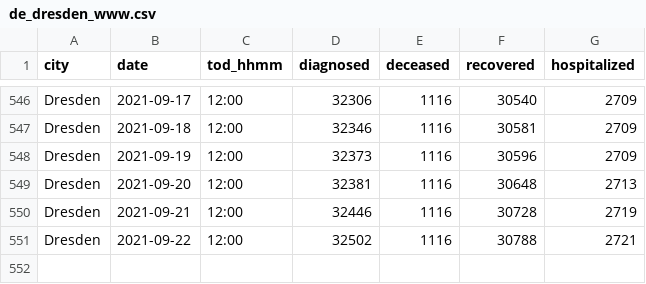
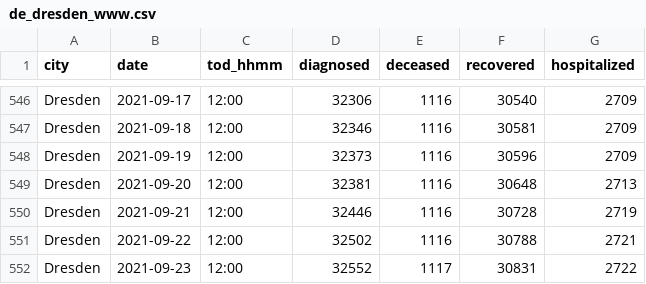
Before and after one commit to psteinb/covid19-curve-your-city, a CSV file: data/de_dresden_www.csv, drawn as a sheet; only a part is shown, gaps mark what is left out; the diff names each change by its address in the sheet, - before the commit and + after, or states it on an @@ line.

Commit message:
Commit from GitHub Actions (Data Provider)

```diff
--- a/data/de_dresden_www.csv
+++ b/data/de_dresden_www.csv
+row 552: Dresden | 2021-09-23 | 12:00 | 32552 | 1117 | 30831 | 2722
```
Also changed, not shown: 2 other files.
